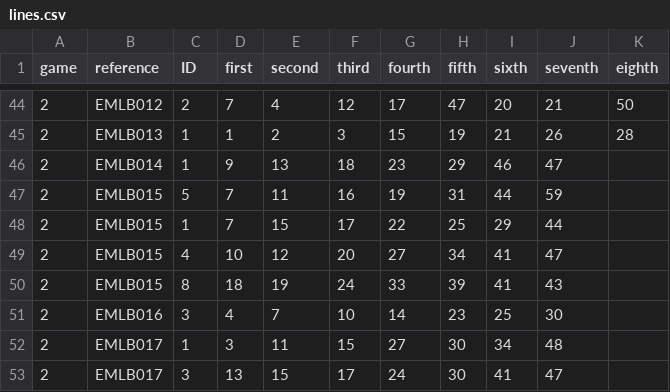
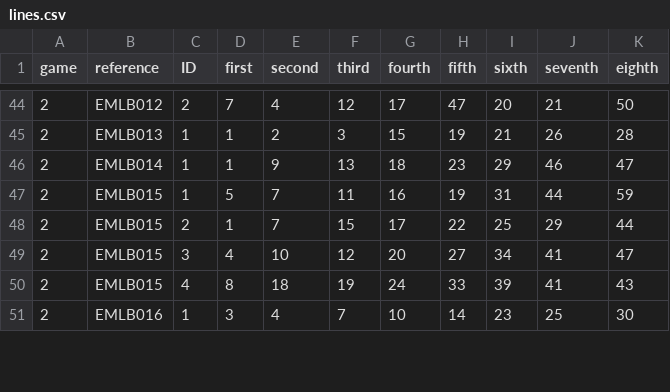
Before and after one commit to PixelBoxed/elsecarmainfc.lotterybingo.club, a CSV file: _data/lines.csv, drawn as a sheet; only a part is shown, gaps mark what is left out; the diff covers the shown part only.

Commit message:
Update lines.csv

```diff
--- a/_data/lines.csv
+++ b/_data/lines.csv
@@ -45,9 +45,7 @@ game,reference,ID,first,second,third,fourth,fifth,sixth,seventh,eighth
 2,EMLB013,1,1,2,3,15,19,21,26,28
-2,EMLB014,1,9,13,18,23,29,46,47
-2,EMLB015,5,7,11,16,19,31,44,59
-2,EMLB015,1,7,15,17,22,25,29,44
-2,EMLB015,4,10,12,20,27,34,41,47
-2,EMLB015,8,18,19,24,33,39,41,43
-2,EMLB016,3,4,7,10,14,23,25,30
-2,EMLB017,1,3,11,15,27,30,34,48
-2,EMLB017,3,13,15,17,24,30,41,47
+2,EMLB014,1,1,9,13,18,23,29,46,47
+2,EMLB015,1,5,7,11,16,19,31,44,59
+2,EMLB015,2,1,7,15,17,22,25,29,44
+2,EMLB015,3,4,10,12,20,27,34,41,47
+2,EMLB015,4,8,18,19,24,33,39,41,43
+2,EMLB016,1,3,4,7,10,14,23,25,30
```
Also changed, not shown: 4 added rows, 1 removed row and 15 edited cells elsewhere in this file.
